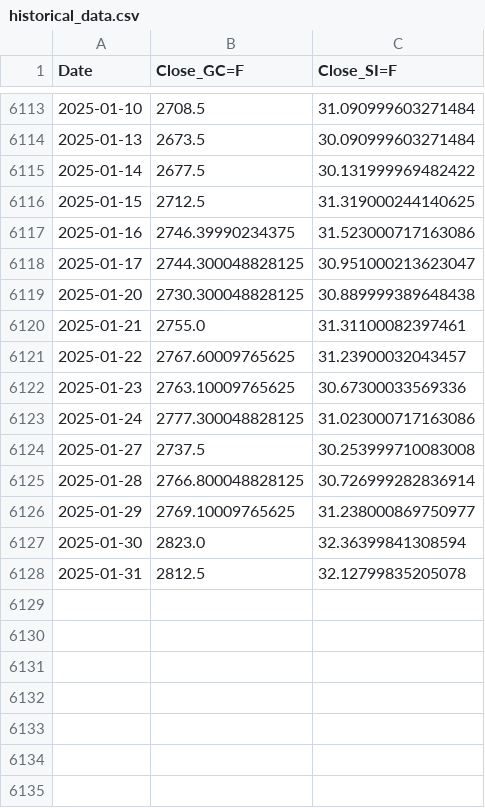
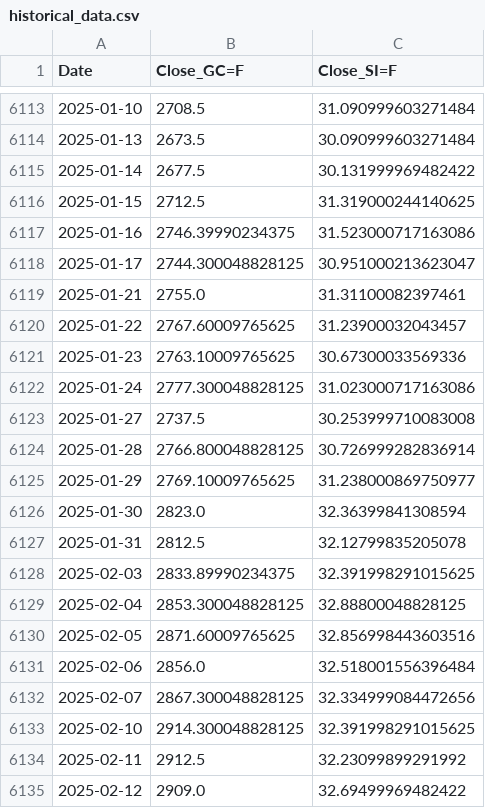
Before and after one commit to Pepegius03/assessment-macro-hf, a CSV file: historical_data.csv, drawn as a sheet; only a part is shown, gaps mark what is left out; removed rows and columns are numbered as before the commit, all else as after; the diff names each change by its address in the sheet, - before the commit and + after, or states it on an @@ line.

Commit message:
updated datasets

```diff
--- a/historical_data.csv
+++ b/historical_data.csv
-row 6119: 2025-01-20 | 2730.300048828125 | 30.889999389648438
+row 6128: 2025-02-03 | 2833.89990234375 | 32.391998291015625
+row 6129: 2025-02-04 | 2853.300048828125 | 32.88800048828125
+row 6130: 2025-02-05 | 2871.60009765625 | 32.856998443603516
+row 6131: 2025-02-06 | 2856.0 | 32.518001556396484
+row 6132: 2025-02-07 | 2867.300048828125 | 32.334999084472656
+row 6133: 2025-02-10 | 2914.300048828125 | 32.391998291015625
+row 6134: 2025-02-11 | 2912.5 | 32.23099899291992
+row 6135: 2025-02-12 | 2909.0 | 32.69499969482422
```
Also changed, not shown: 1 other file.
